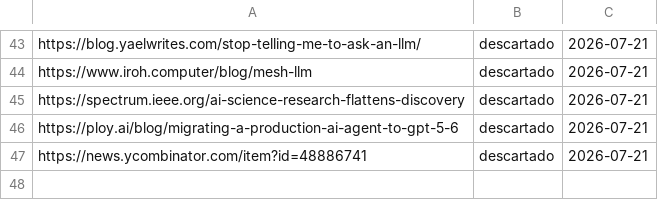
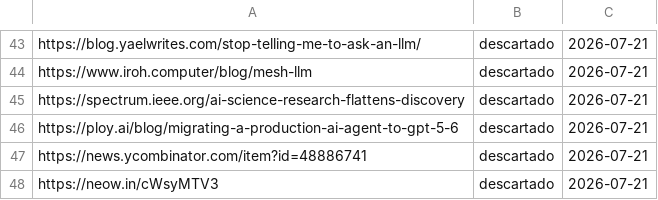
Before and after one commit to proyectotestbuk/radar-ia, a TSV file: docs/estado.tsv, drawn as a sheet; only a part is shown, gaps mark what is left out.

Commit message:
estado: 2026-07-21 08:20

```diff
--- a/docs/estado.tsv
+++ b/docs/estado.tsv
@@ -47 +47,2 @@ https://ploy.ai/blog/migrating-a-production-ai-agent-to-gpt-5-6	descartado	2026-
 https://news.ycombinator.com/item?id=48886741	descartado	2026-07-21
+https://neow.in/cWsyMTV3	descartado	2026-07-21
```
